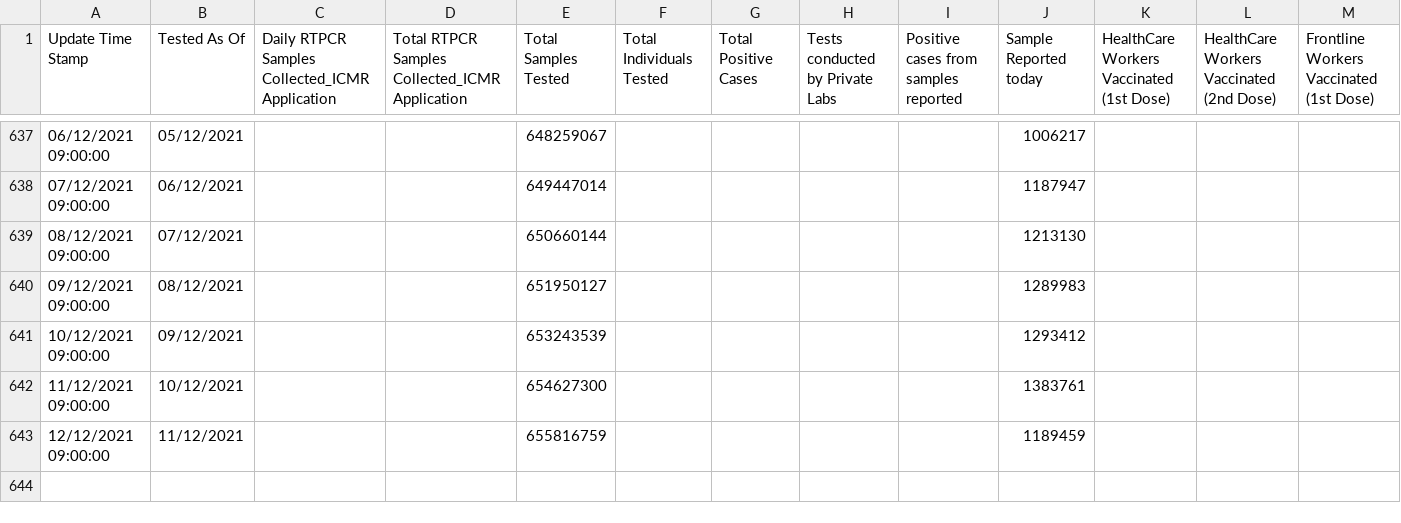
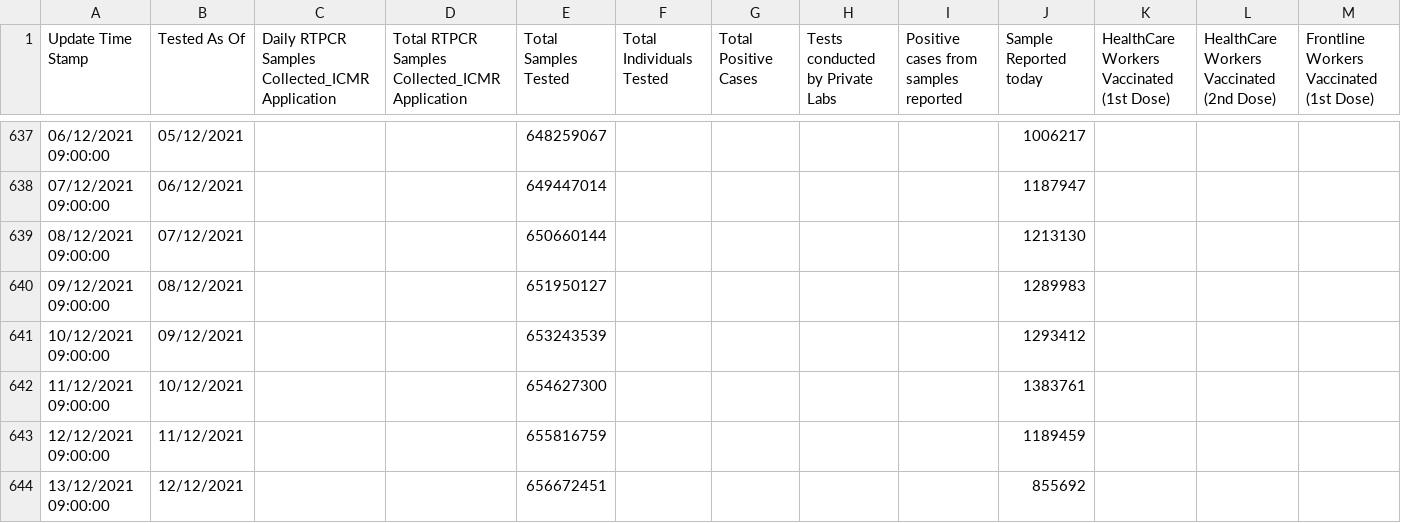
Before and after one commit to keshavashiya/covid19bharat_data, a CSV file: csv/latest/tested_numbers_icmr_data.csv, drawn as a sheet; only a part is shown, gaps mark what is left out; rows hold the shown columns only; the diff names each change by its address in the sheet, - before the commit and + after, or states it on an @@ line.

Commit message:
data updated on - Mon Dec 13 09:21:10 IST 2021

```diff
--- a/csv/latest/tested_numbers_icmr_data.csv
+++ b/csv/latest/tested_numbers_icmr_data.csv
+row 644: 13/12/2021 09:00:00 | 12/12/2021 |  |  | 656672451 |  |  |  |  | 855692
```
Also changed, not shown: 7 other files.
